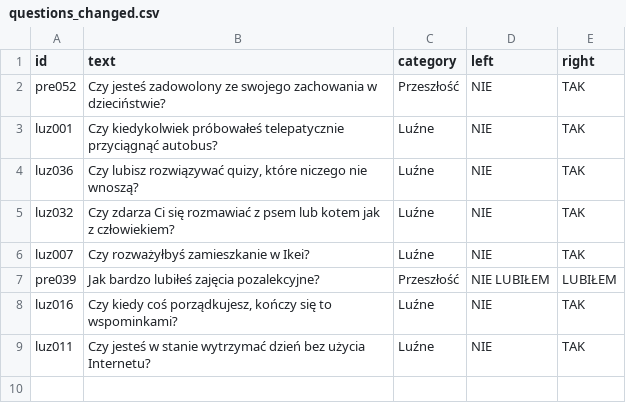
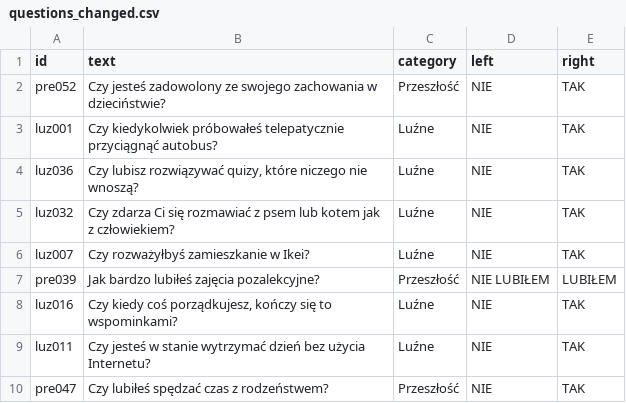
Before and after one commit to DawidS25/Spectrum, a CSV file: questions/questions_changed.csv, drawn as a sheet.

Commit message:
Zmieniono pytanie pre047

```diff
--- a/questions/questions_changed.csv
+++ b/questions/questions_changed.csv
@@ -9 +9,2 @@ luz016;Czy kiedy coś porządkujesz, kończy się to wspominkami?;Luźne;NIE;TAK
 luz011;Czy jesteś w stanie wytrzymać dzień bez użycia Internetu?;Luźne;NIE;TAK
+pre047;Czy lubiłeś spędzać czas z rodzeństwem?;Przeszłość;NIE;TAK
```
